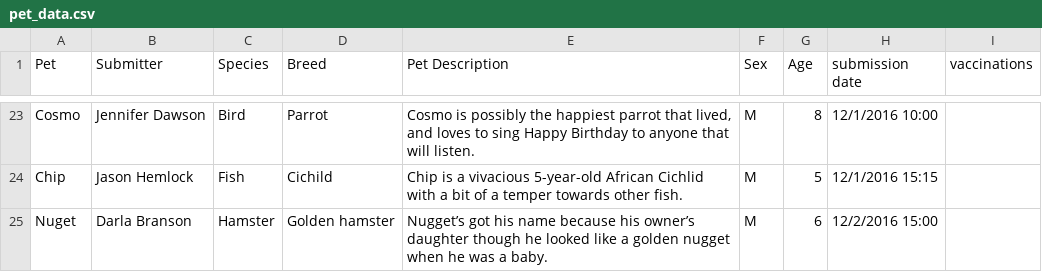
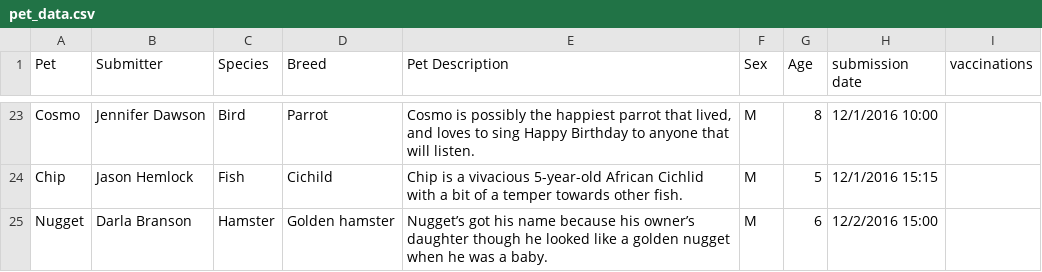
Before and after one commit to anthonyrella/Learning-Django, a CSV file: wisdompets/pet_data.csv, drawn as a sheet; only a part is shown, gaps mark what is left out.

Commit message:
Another small csv change

```diff
--- a/wisdompets/pet_data.csv
+++ b/wisdompets/pet_data.csv
@@ -24,2 +24,2 @@ Cosmo,Jennifer Dawson,Bird,Parrot,"Cosmo is possibly the happiest parrot that li
 Chip,Jason Hemlock,Fish,Cichild,Chip is a vivacious 5-year-old African Cichlid with a bit of a temper towards other fish.,M,5,12/1/2016 15:15,
-Nuget,Darla Branson,Hamster,Golden hamster,Nugget’s got his name because his owner’s daughter though he looked like a golden nugget when he was a baby.,M,6,12/2/2016 15:00,
+Nugget,Darla Branson,Hamster,Golden hamster,Nugget’s got his name because his owner’s daughter though he looked like a golden nugget when he was a baby.,M,6,12/2/2016 15:00,
```
